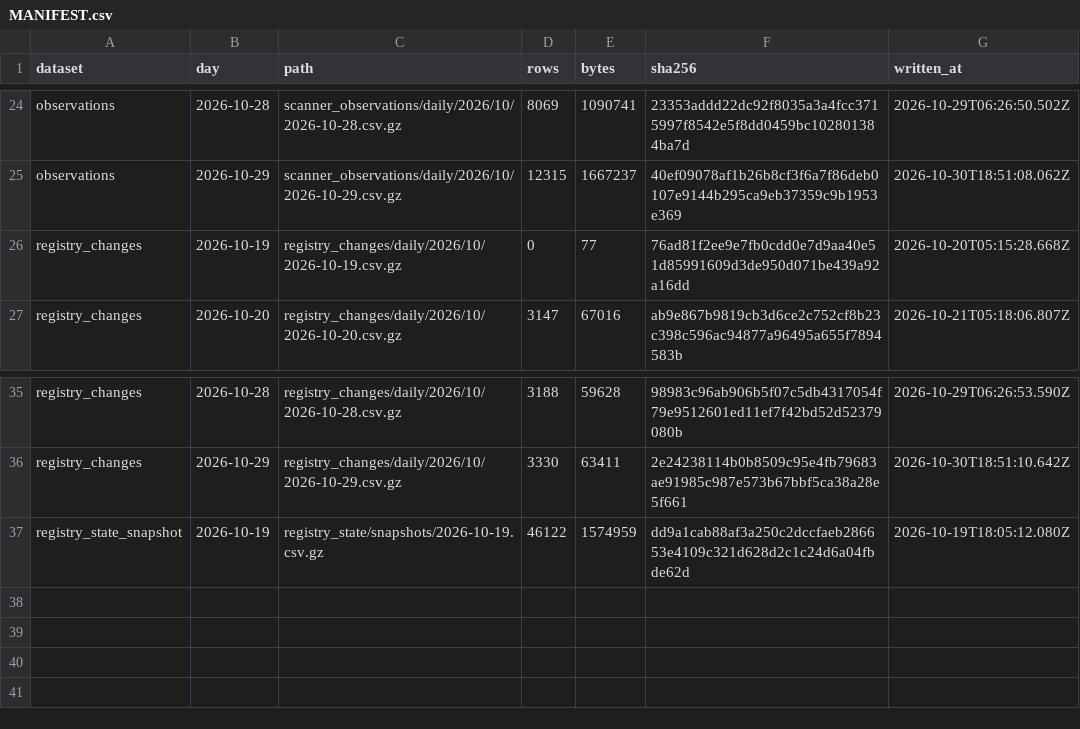
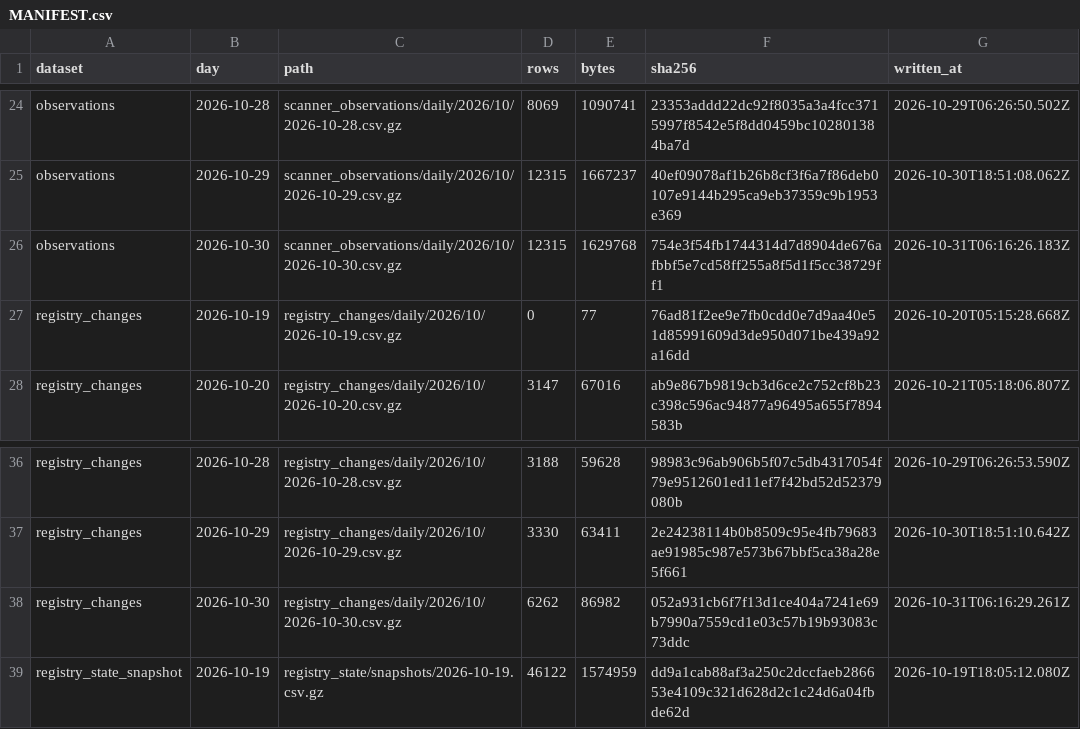
Before and after one commit to PetShopBros/lowdown-data, a CSV file: MANIFEST.csv, drawn as a sheet; only a part is shown, gaps mark what is left out.

Commit message:
data: archive 2026-10-31

```diff
--- a/MANIFEST.csv
+++ b/MANIFEST.csv
@@ -25,2 +25,3 @@ observations,2026-10-28,scanner_observations/daily/2026/10/2026-10-28.csv.gz,806
 observations,2026-10-29,scanner_observations/daily/2026/10/2026-10-29.csv.gz,12315,1667237,40ef09078af1b26b8cf3f6a7f86deb0107e9144b295ca9eb37359c9b1953e369,2026-10-30T18:51:08.062Z
+observations,2026-10-30,scanner_observations/daily/2026/10/2026-10-30.csv.gz,12315,1629768,754e3f54fb1744314d7d8904de676afbbf5e7cd58ff255a8f5d1f5cc38729ff1,2026-10-31T06:16:26.183Z
 registry_changes,2026-10-19,registry_changes/daily/2026/10/2026-10-19.csv.gz,0,77,76ad81f2ee9e7fb0cdd0e7d9aa40e51d85991609d3de950d071be439a92a16dd,2026-10-20T05:15:28.668Z
@@ -36,2 +37,3 @@ registry_changes,2026-10-28,registry_changes/daily/2026/10/2026-10-28.csv.gz,318
 registry_changes,2026-10-29,registry_changes/daily/2026/10/2026-10-29.csv.gz,3330,63411,2e24238114b0b8509c95e4fb79683ae91985c987e573b67bbf5ca38a28e5f661,2026-10-30T18:51:10.642Z
+registry_changes,2026-10-30,registry_changes/daily/2026/10/2026-10-30.csv.gz,6262,86982,052a931cb6f7f13d1ce404a7241e69b7990a7559cd1e03c57b19b93083c73ddc,2026-10-31T06:16:29.261Z
 registry_state_snapshot,2026-10-19,registry_state/snapshots/2026-10-19.csv.gz,46122,1574959,dd9a1cab88af3a250c2dccfaeb286653e4109c321d628d2c1c24d6a04fbde62d,2026-10-19T18:05:12.080Z
```
Also changed, not shown: 2 other files.
